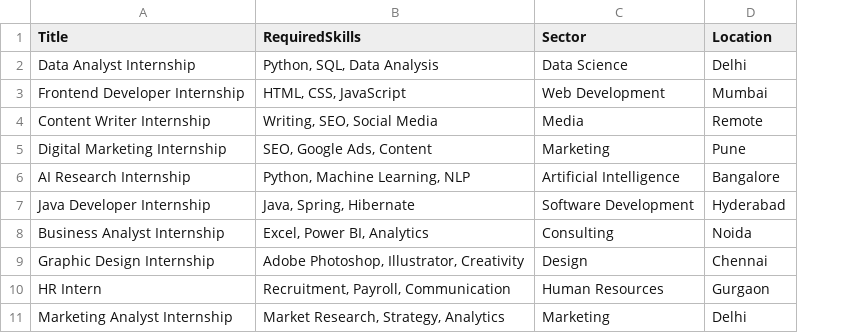
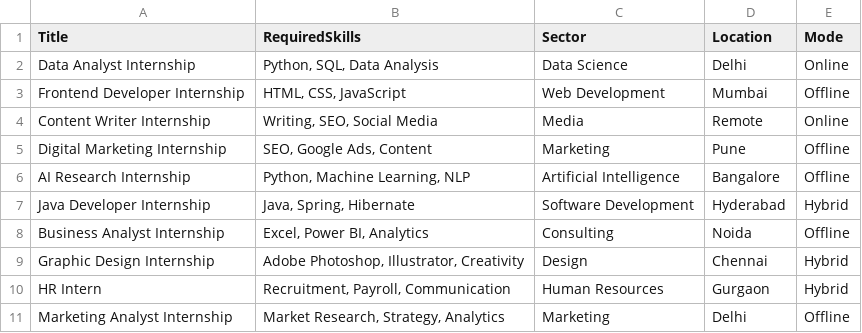
Before and after one commit to sanketdubey/internship-recommendation, a CSV file: internships1.csv, drawn as a sheet; only a part is shown; the diff names each change by its address in the sheet, - before the commit and + after, or states it on an @@ line.

Commit message:
Updated project6.py and internships1.csv

```diff
--- a/internships1.csv
+++ b/internships1.csv
+column E (Mode), rows 2-11: Online | Offline | Online | Offline | Offline | Hybrid | Offline | Hybrid | Hybrid | Offline
```
Also changed, not shown: 1 other file.
